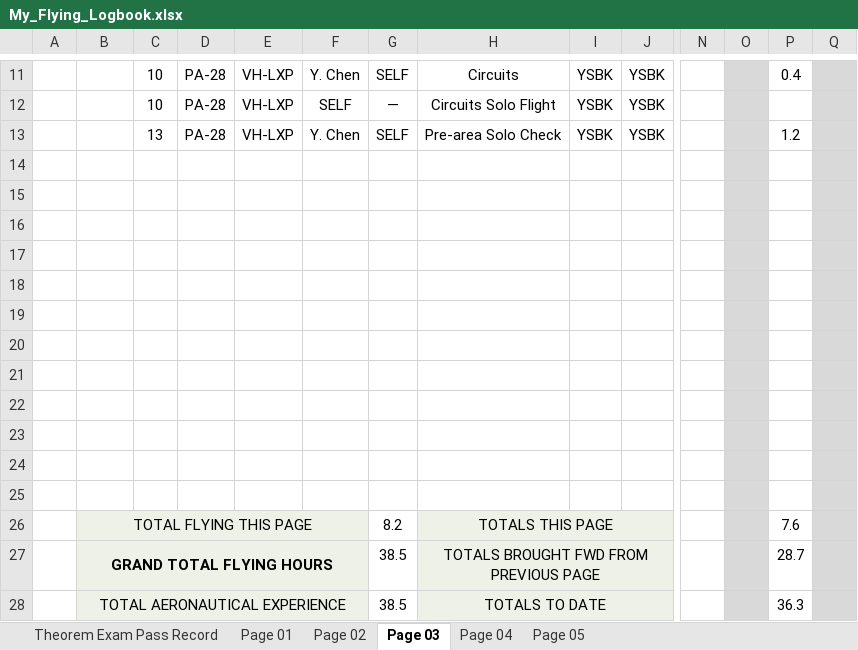
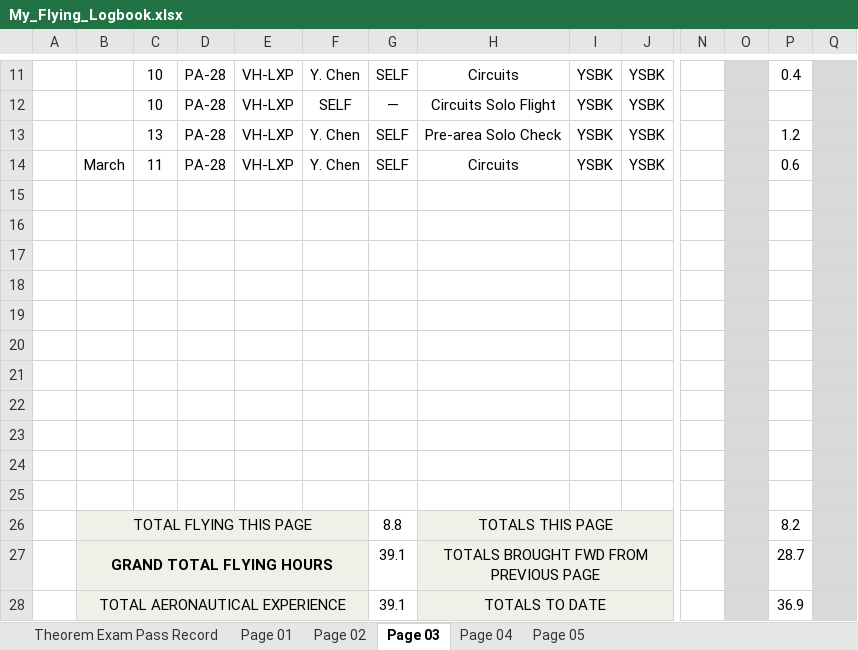
Before and after one commit to ninn-kou/PA28, an Excel workbook: log/My_Flying_Logbook.xlsx, sheet Page 03, drawn as a sheet; only a part is shown, gaps mark what is left out; values as stored, in another font and other column widths than the file's, no borders; removed rows and columns are numbered as before the commit, all else as after; rows hold the shown columns only; the diff names each change by its address in the sheet, - before the commit and + after, or states it on an @@ line.

Commit message:
Update My_Flying_Logbook.xlsx

```diff
--- a/log/My_Flying_Logbook.xlsx (sheet Page 03)
+++ b/log/My_Flying_Logbook.xlsx (sheet Page 03)
+row 14:  | March | 11 | PA-28 | VH-LXP | Y. Chen | SELF | Circuits | YSBK | YSBK |  |  | 0.6
-row 25: (empty)
-G26: 8.2
+G26: 8.8
-P26: 7.6
+P26: 8.2
-G27:G28: 38.5
+G27:G28: 39.1
-P28: 36.3
+P28: 36.9
```
Also changed, not shown: sheet Page 04, sheet Page 05.
